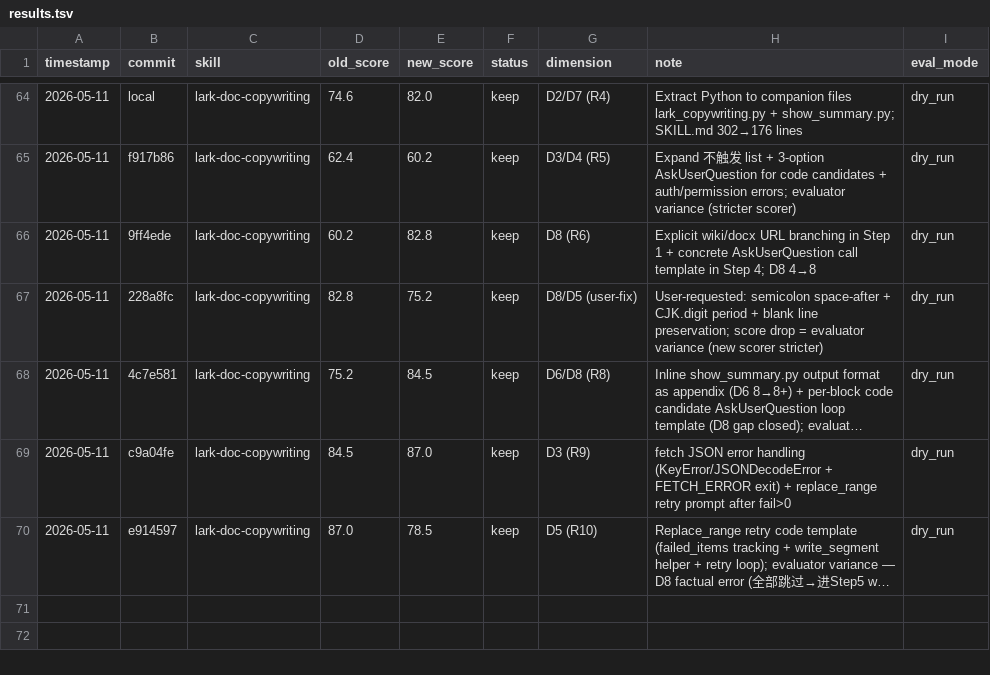
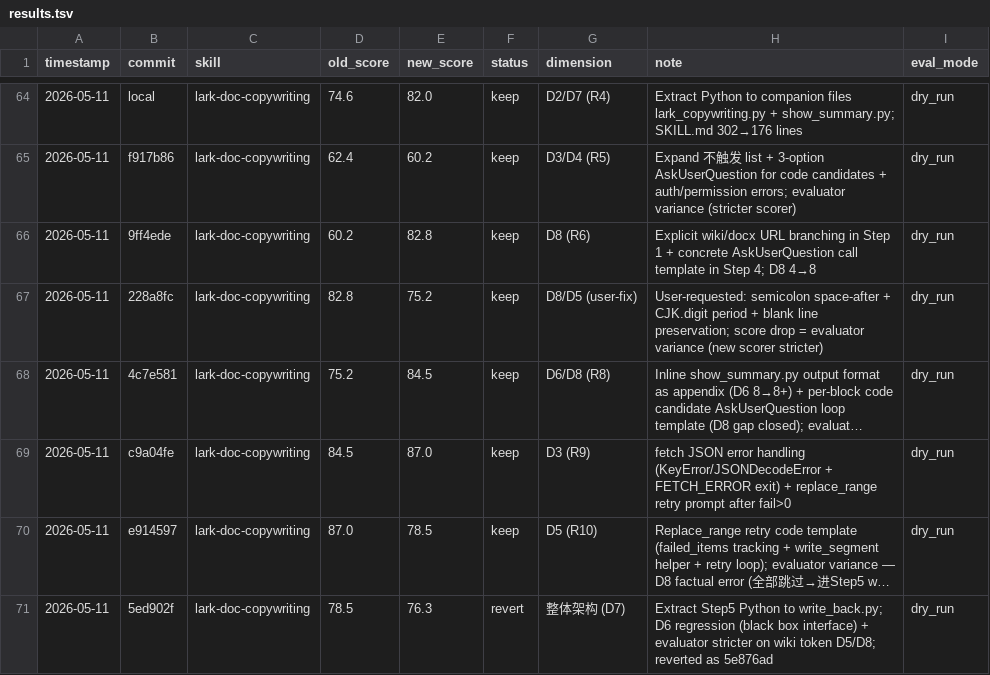
Before and after one commit to zzpwestlife/learn-claude-code, a TSV file: .claude/skills/darwin-skill/results.tsv, drawn as a sheet; only a part is shown, gaps mark what is left out; long unchanged cells end in …; the diff names each change by its address in the sheet, - before the commit and + after, or states it on an @@ line.

```diff
--- a/.claude/skills/darwin-skill/results.tsv
+++ b/.claude/skills/darwin-skill/results.tsv
+row 71: 2026-05-11 | 5ed902f | lark-doc-copywriting | 78.5 | 76.3 | revert | 整体架构 (D7) | Extract Step5 Python to write_back.py; D6 regression (black box interface) + evaluator stricter on wiki token D5/D8; reverted as 5e876ad | dry_run
```
Also changed, not shown: 18 other files.
